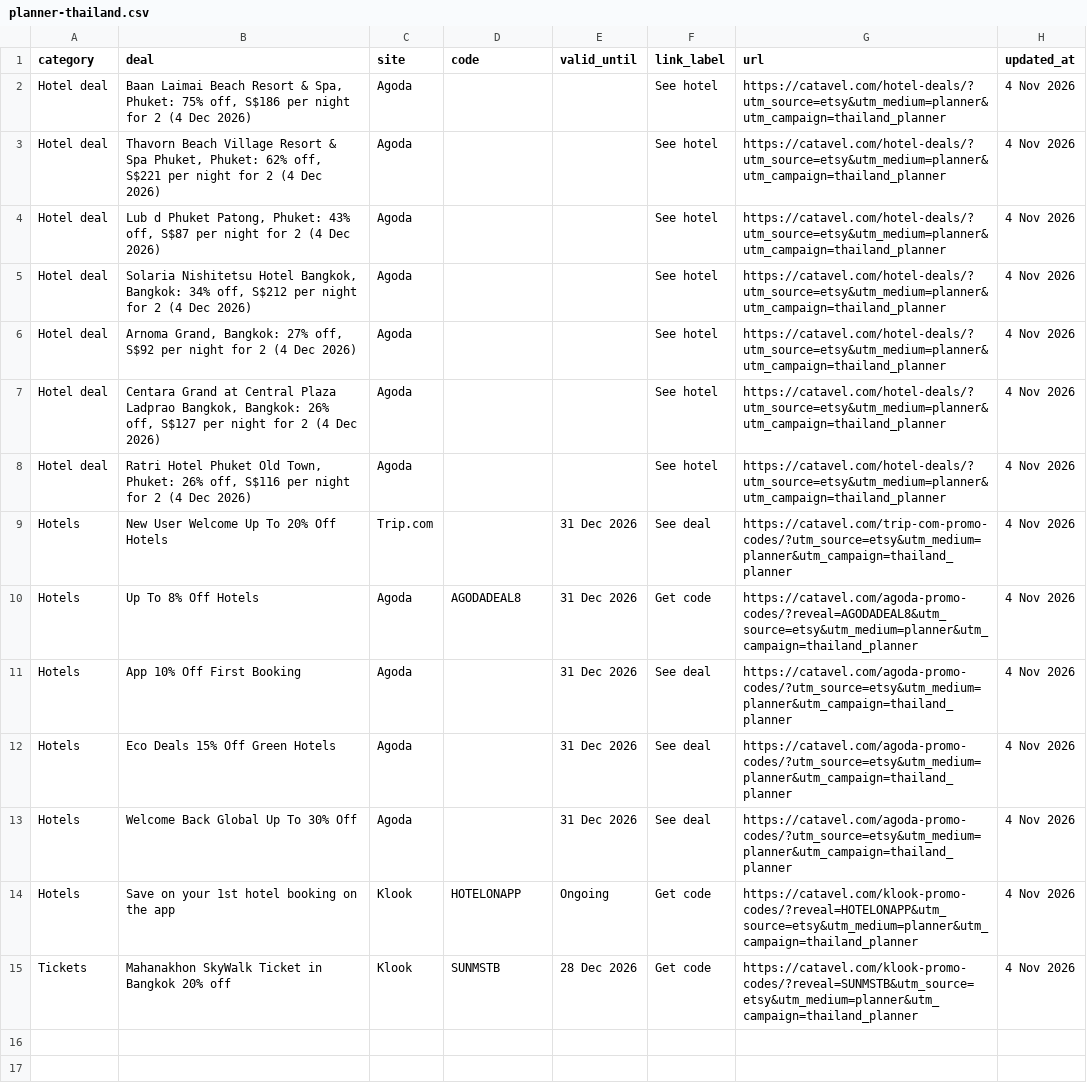
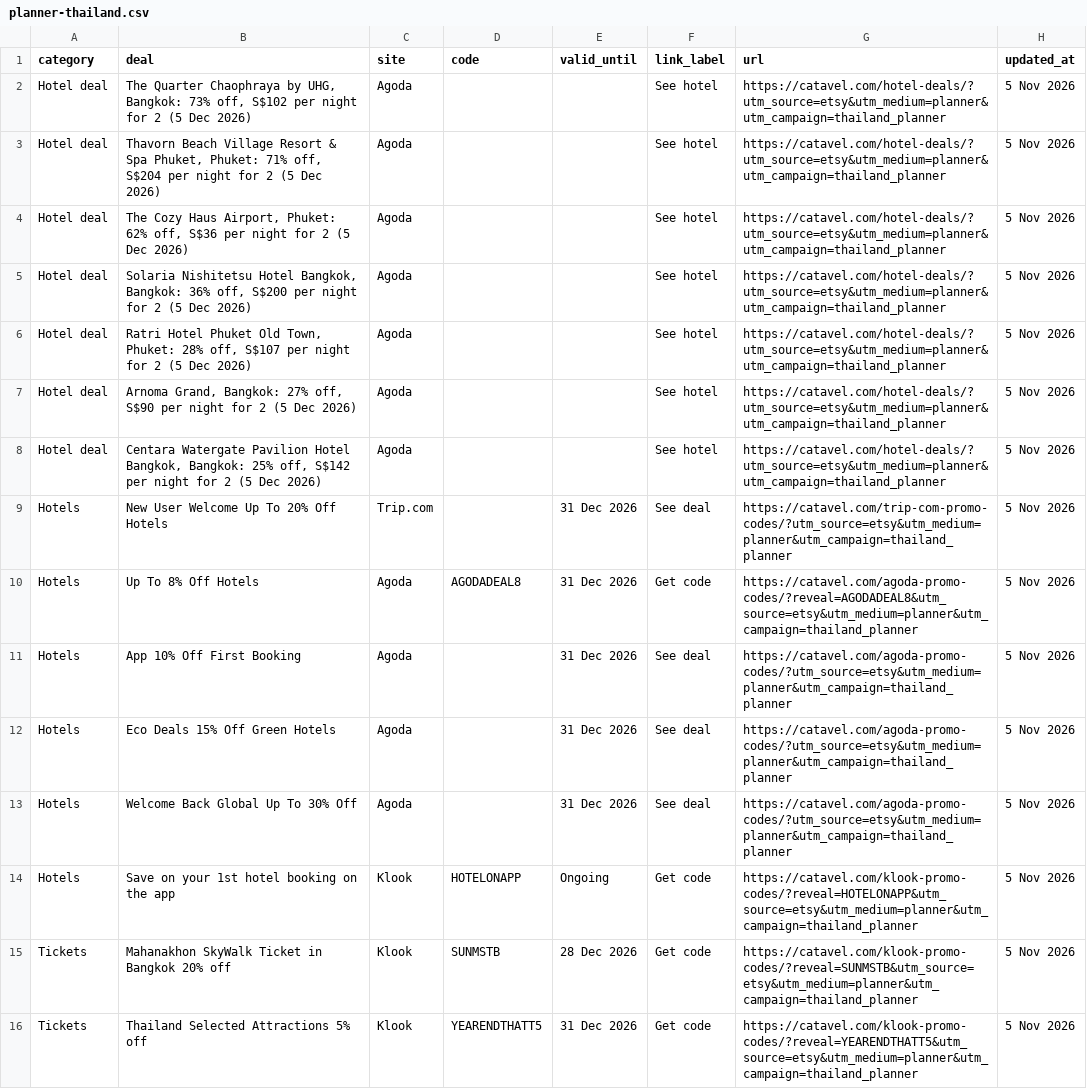
Before and after one commit to catavel/Catavel, a CSV file: feeds/planner-thailand.csv, drawn as a sheet; the diff names each change by its address in the sheet, - before the commit and + after, or states it on an @@ line.

Commit message:
chore: update planner feed thailand [2026-11-05]

```diff
--- a/feeds/planner-thailand.csv
+++ b/feeds/planner-thailand.csv
-B2 (deal): Baan Laimai Beach Resort & Spa, Phuket: 75% off, S$186 per night for 2 (4 Dec 2026)
+B2 (deal): The Quarter Chaophraya by UHG, Bangkok: 73% off, S$102 per night for 2 (5 Dec 2026)
-H2:H15 (updated_at): 4 Nov 2026
+H2:H15 (updated_at): 5 Nov 2026
-B3 (deal): …Phuket, Phuket: 62% off, S$221 per night for 2 (4 Dec 2026)
+B3 (deal): …Phuket, Phuket: 71% off, S$204 per night for 2 (5 Dec 2026)
-B4 (deal): Lub d Phuket Patong, Phuket: 43% off, S$87 per night for 2 (4 Dec 2026)
+B4 (deal): The Cozy Haus Airport, Phuket: 62% off, S$36 per night for 2 (5 Dec 2026)
-B5 (deal): …Bangkok, Bangkok: 34% off, S$212 per night for 2 (4 Dec 2026)
+B5 (deal): …Bangkok, Bangkok: 36% off, S$200 per night for 2 (5 Dec 2026)
-B6 (deal): Arnoma Grand, Bangkok: 27% off, S$92 per night for 2 (4 Dec 2026)
+B6 (deal): Ratri Hotel Phuket Old Town, Phuket: 28% off, S$107 per night for 2 (5 Dec 2026)
-B7 (deal): Centara Grand at Central Plaza Ladprao Bangkok, Bangkok: 26% off, S$127 per night for 2 (4 Dec 2026)
+B7 (deal): Arnoma Grand, Bangkok: 27% off, S$90 per night for 2 (5 Dec 2026)
-B8 (deal): Ratri Hotel Phuket Old Town, Phuket: 26% off, S$116 per night for 2 (4 Dec 2026)
+B8 (deal): Centara Watergate Pavilion Hotel Bangkok, Bangkok: 25% off, S$142 per night for 2 (5 Dec 2026)
+row 16: Tickets | Thailand Selected Attractions 5% off | Klook | YEARENDTHATT5 | 31 Dec 2026 | Get code | https://catavel.com/klook-promo-codes/?reveal=YEARENDTHATT5&utm_source=etsy&utm_medium=planner&utm_campaign=thailand_planner | 5 Nov 2026
```
